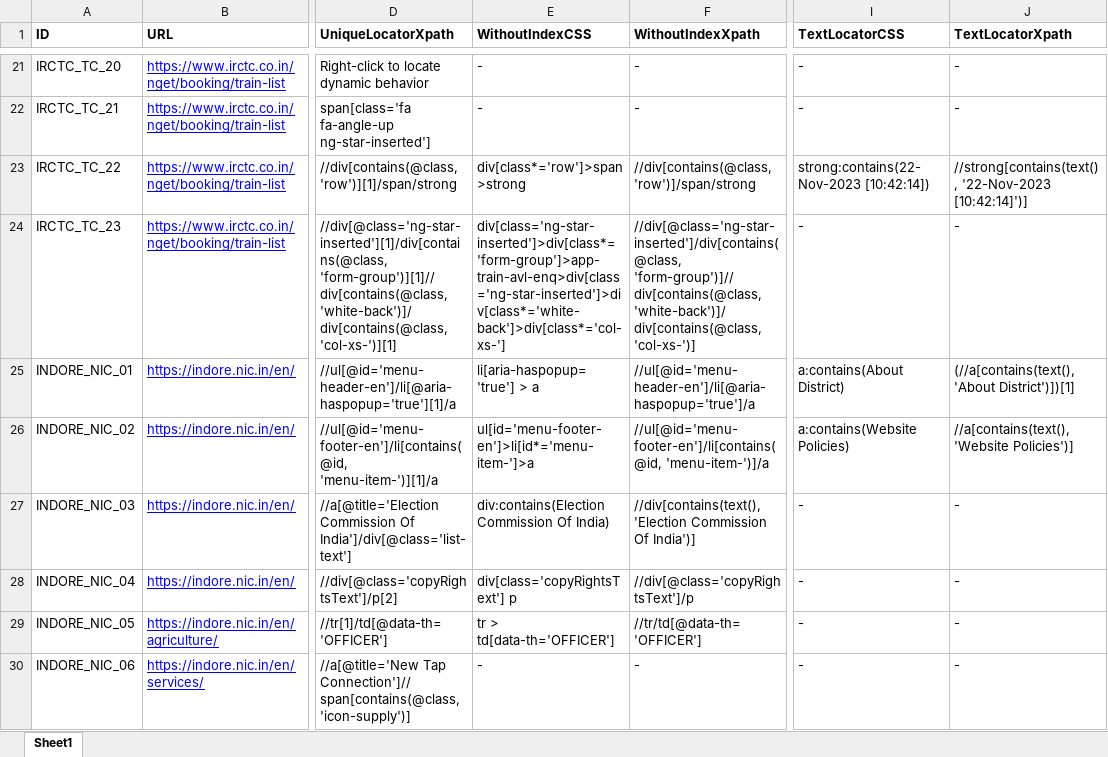
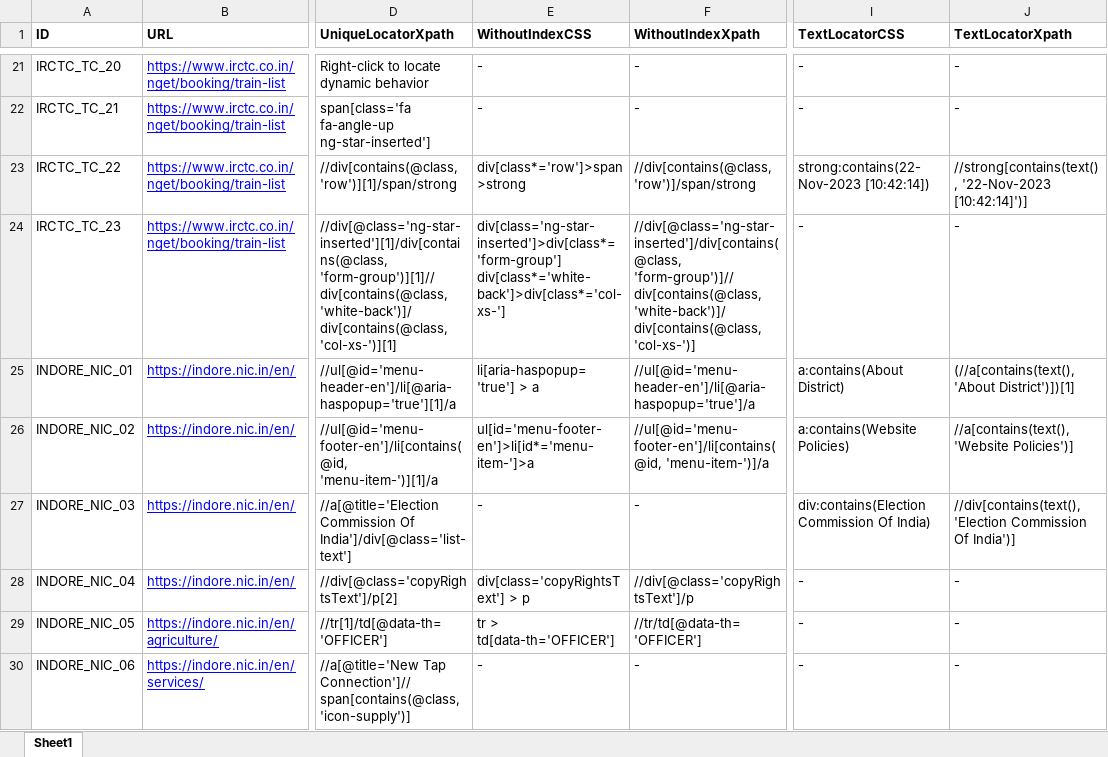
Before and after one commit to pooja10404/Automation_FML, an Excel workbook: src/main/resources/FML_LocatorSheet.xlsx, sheet Sheet1, drawn as a sheet; only a part is shown, gaps mark what is left out; values as stored, in another font and other column widths than the file's, no borders; the diff names each change by its address in the sheet, - before the commit and + after, or states it on an @@ line.

```diff
--- a/src/main/resources/FML_LocatorSheet.xlsx (sheet Sheet1)
+++ b/src/main/resources/FML_LocatorSheet.xlsx (sheet Sheet1)
-E24 (WithoutIndexCSS): div[class='ng-star-inserted']>div[class*='form-group']>app-train-avl-enq>div[class='ng-star-inserted']>div[class*='white-back']>div[class*='col-xs-']
+E24 (WithoutIndexCSS): div[class='ng-star-inserted']>div[class*='form-group'] div[class*='white-back']>div[class*='col-xs-']
-E27 (WithoutIndexCSS): div:contains(Election Commission Of India)
+E27 (WithoutIndexCSS): -
-F27 (WithoutIndexXpath): //div[contains(text(), 'Election Commission Of India')]
+F27 (WithoutIndexXpath): -
-I27 (TextLocatorCSS): -
+I27 (TextLocatorCSS): div:contains(Election Commission Of India)
-J27 (TextLocatorXpath): -
+J27 (TextLocatorXpath): //div[contains(text(), 'Election Commission Of India')]
-E28 (WithoutIndexCSS): div[class='copyRightsText'] p
+E28 (WithoutIndexCSS): div[class='copyRightsText'] > p
```
Also changed, not shown: 5 other files.
